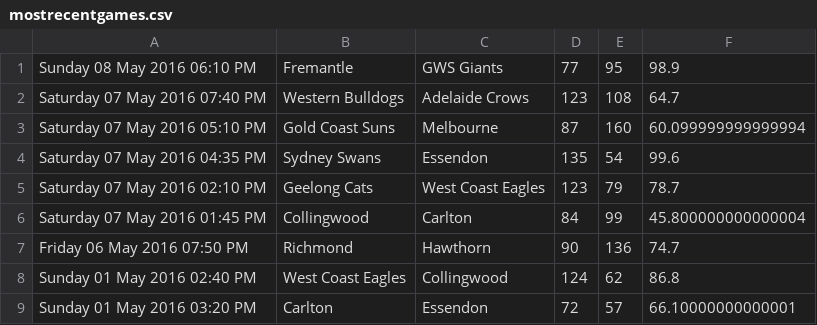
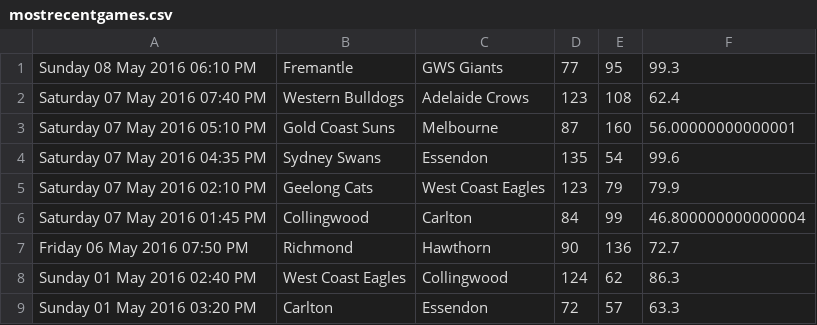
Before and after one commit to HiReception/DoyleWithTheScores, a CSV file: afl/mostrecentgames.csv, drawn as a sheet.

```diff
--- a/afl/mostrecentgames.csv
+++ b/afl/mostrecentgames.csv
@@ -1,9 +1,9 @@
-Sunday 08 May 2016 06:10 PM,Fremantle,GWS Giants,77,95,98.9
-Saturday 07 May 2016 07:40 PM,Western Bulldogs,Adelaide Crows,123,108,64.7
-Saturday 07 May 2016 05:10 PM,Gold Coast Suns,Melbourne,87,160,60.099999999999994
+Sunday 08 May 2016 06:10 PM,Fremantle,GWS Giants,77,95,99.3
+Saturday 07 May 2016 07:40 PM,Western Bulldogs,Adelaide Crows,123,108,62.4
+Saturday 07 May 2016 05:10 PM,Gold Coast Suns,Melbourne,87,160,56.00000000000001
 Saturday 07 May 2016 04:35 PM,Sydney Swans,Essendon,135,54,99.6
-Saturday 07 May 2016 02:10 PM,Geelong Cats,West Coast Eagles,123,79,78.7
-Saturday 07 May 2016 01:45 PM,Collingwood,Carlton,84,99,45.800000000000004
-Friday 06 May 2016 07:50 PM,Richmond,Hawthorn,90,136,74.7
-Sunday 01 May 2016 02:40 PM,West Coast Eagles,Collingwood,124,62,86.8
-Sunday 01 May 2016 03:20 PM,Carlton,Essendon,72,57,66.10000000000001
+Saturday 07 May 2016 02:10 PM,Geelong Cats,West Coast Eagles,123,79,79.9
+Saturday 07 May 2016 01:45 PM,Collingwood,Carlton,84,99,46.800000000000004
+Friday 06 May 2016 07:50 PM,Richmond,Hawthorn,90,136,72.7
+Sunday 01 May 2016 02:40 PM,West Coast Eagles,Collingwood,124,62,86.3
+Sunday 01 May 2016 03:20 PM,Carlton,Essendon,72,57,63.3
```
Also changed, not shown: afl/teampositions.csv, afl/upcominggames.csv, 24 other files.
